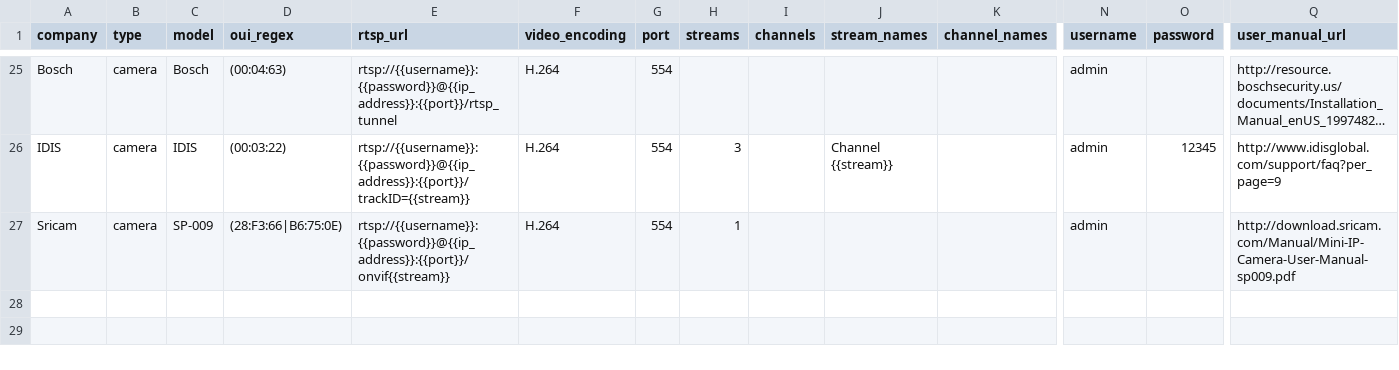
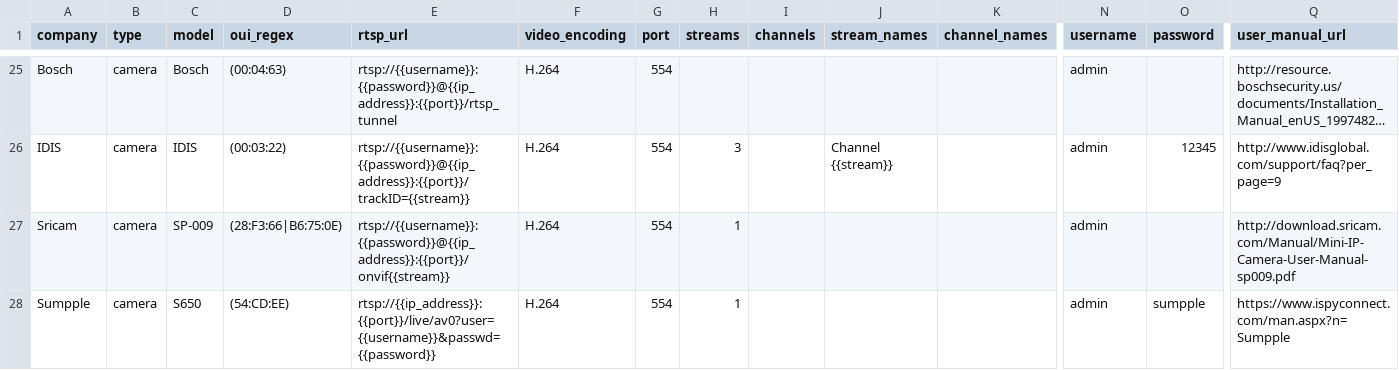
Before and after one commit to CamioCam/rtsp, a CSV file: cameras/paths.csv, drawn as a sheet; only a part is shown, gaps mark what is left out; long unchanged cells end in …; rows hold the shown columns only; the diff names each change by its address in the sheet, - before the commit and + after, or states it on an @@ line.

Commit message:
added Sumpple

```diff
--- a/cameras/paths.csv
+++ b/cameras/paths.csv
+row 28: Sumpple | camera | S650 | (54:CD:EE) | rtsp://{{ip_address}}:{{port}}/live/av0?user={{username}}&passwd={{password}} | H.264 | 554 | 1 |  |  |  | admin | sumpple | https://www.ispyconnect.com/man.aspx?n=Sumpple
```
